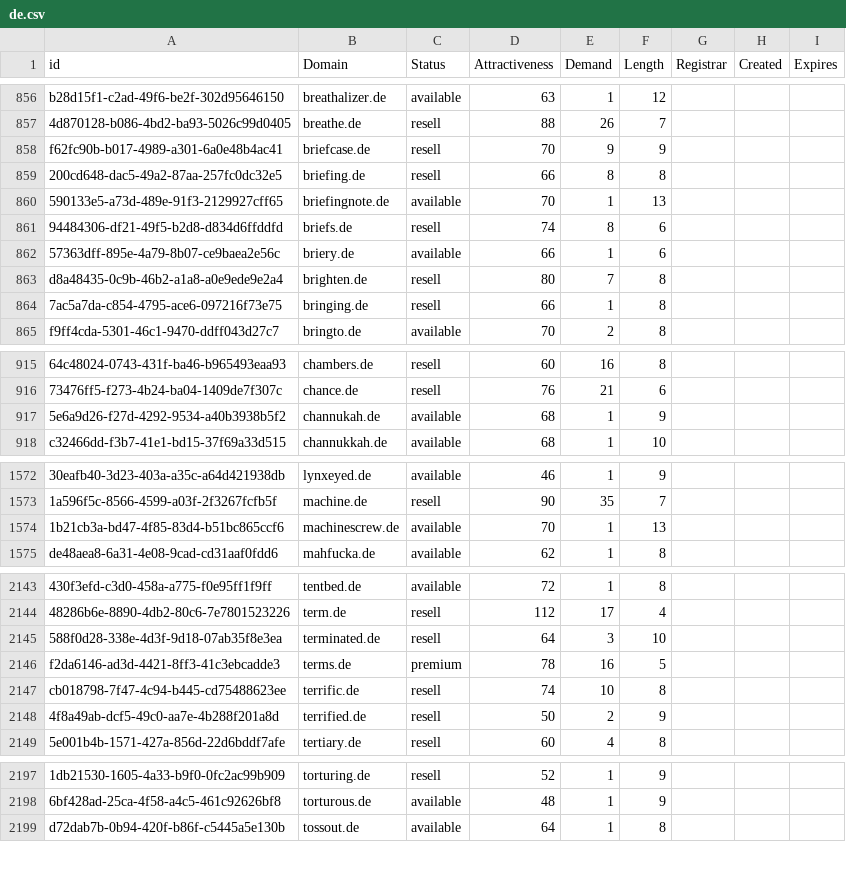
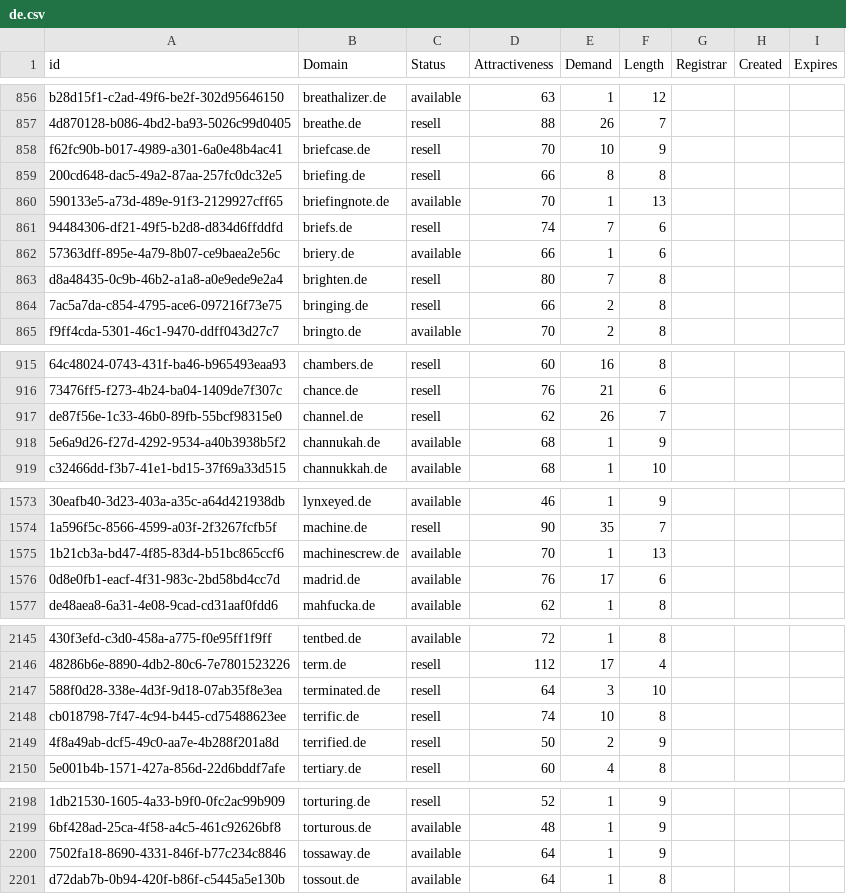
Before and after one commit to UniqueDomains/de-oneword-domains, a CSV file: de.csv, drawn as a sheet; only a part is shown, gaps mark what is left out; removed rows and columns are numbered as before the commit, all else as after; the diff covers the shown part only; the diff names each change by its address in the sheet, - before the commit and + after, or states it on an @@ line.

Commit message:
Domains update

```diff
--- a/de.csv
+++ b/de.csv
-E858 (Demand): 9
+E858 (Demand): 10
-E861 (Demand): 8
+E861 (Demand): 7
-E864 (Demand): 1
+E864 (Demand): 2
+row 917: de87f56e-1c33-46b0-89fb-55bcf98315e0 | channel.de | resell | 62 | 26 | 7
+row 1576: 0d8e0fb1-eacf-4f31-983c-2bd58bd4cc7d | madrid.de | available | 76 | 17 | 6
-row 2146: f2da6146-ad3d-4421-8ff3-41c3ebcadde3 | terms.de | premium | 78 | 16 | 5
+row 2200: 7502fa18-8690-4331-846f-b77c234c8846 | tossaway.de | available | 64 | 1 | 9
```
Also changed, not shown: 35 edited cells elsewhere in this file, 2 other files.
